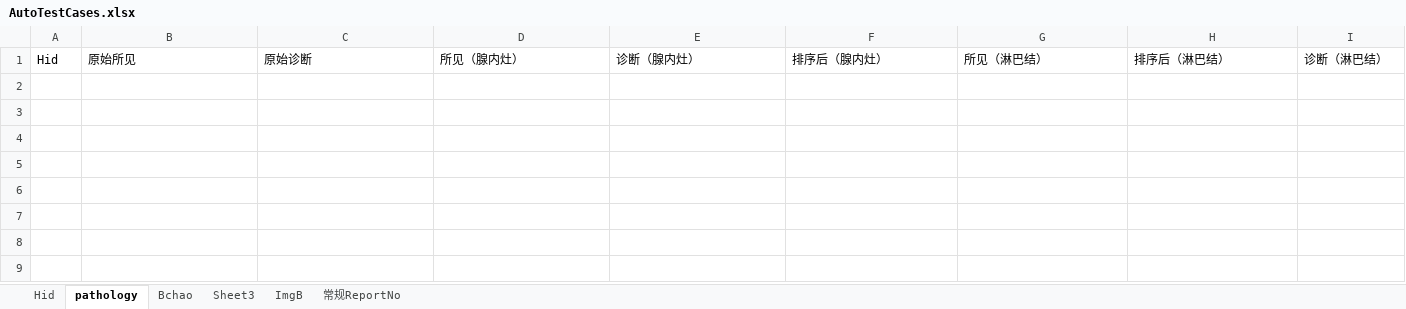
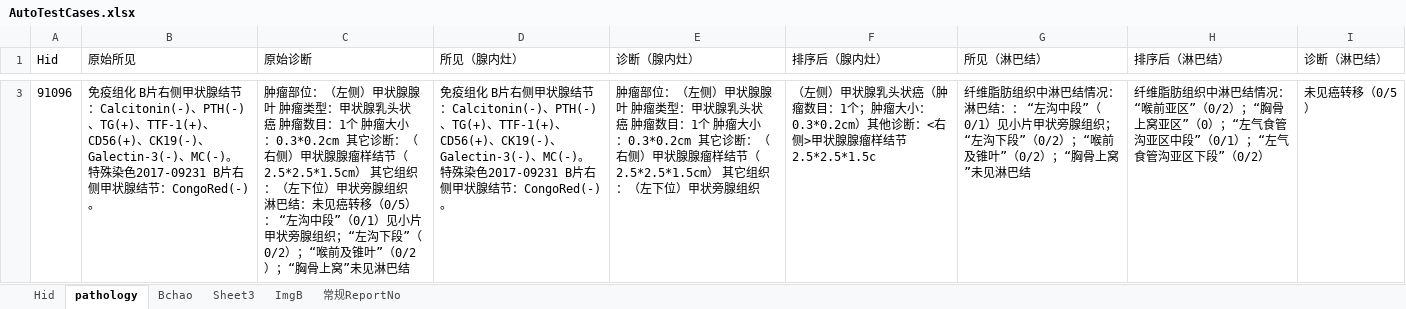
Before and after one commit to lanqier31/AutoTest_Syf, an Excel workbook: AutoCase/AutoTestCases.xlsx, sheet pathology, drawn as a sheet; only a part is shown, gaps mark what is left out; values as stored, in another font and other column widths than the file's, no borders; the diff covers the shown part only; the diff names each change by its address in the sheet, - before the commit and + after, or states it on an @@ line.

```diff
--- a/AutoCase/AutoTestCases.xlsx (sheet pathology)
+++ b/AutoCase/AutoTestCases.xlsx (sheet pathology)
+row 3: 91096 | 免疫组化 B片右侧甲状腺结节：Calcitonin(-)、PTH(-)、TG(+)、TTF-1(+)、CD56(+)、CK19(-)、Galectin-3(-)、MC(-)。 特殊染色2017-09231 B片右侧甲状腺结节：CongoRed(-)。 | 肿瘤部位：（左侧）甲状腺腺叶 肿瘤类型：甲状腺乳头状癌 肿瘤数目：1个 肿瘤大小：0.3*0.2cm 其它诊断：（右侧）甲状腺腺瘤样结节（2.5*2.5*1.5cm） 其它组织：（左下位）甲状旁腺组织 淋巴结：未见癌转移（0/5）： “左沟中段”（0/1）见小片甲状旁腺组织；“左沟下段”（0/2）；“喉前及锥叶”（0/2）；“胸骨上窝”未见淋巴结 | 免疫组化 B片右侧甲状腺结节：Calcitonin(-)、PTH(-)、TG(+)、TTF-1(+)、CD56(+)、CK19(-)、Galectin-3(-)、MC(-)。 特殊染色2017-09231 B片右侧甲状腺结节：CongoRed(-)。 | 肿瘤部位：（左侧）甲状腺腺叶 肿瘤类型：甲状腺乳头状癌 肿瘤数目：1个 肿瘤大小：0.3*0.2cm 其它诊断：（右侧）甲状腺腺瘤样结节（2.5*2.5*1.5cm） 其它组织：（左下位）甲状旁腺组织 | （左侧）甲状腺乳头状癌（肿瘤数目：1个；肿瘤大小：0.3*0.2cm）其他诊断：<右侧>甲状腺腺瘤样结节2.5*2.5*1.5c | 纤维脂肪组织中淋巴结情况：淋巴结：： “左沟中段”（0/1）见小片甲状旁腺组织；“左沟下段”（0/2）；“喉前及锥叶”（0/2）；“胸骨上窝”未见淋巴结 | 纤维脂肪组织中淋巴结情况：“喉前亚区”（0/2）；“胸骨上窝亚区”（0）；“左气食管沟亚区中段”（0/1）；“左气食管沟亚区下段”（0/2） | 未见癌转移（0/5）
```
Also changed, not shown: 1 added row elsewhere in this sheet, 4 other files.
